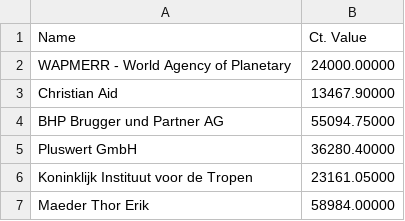
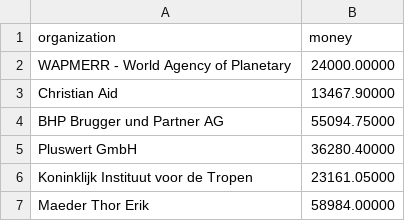
Before and after one commit to dbrgn/OpenAid, a CSV file: cleaned_data/deza_auftragsstatistik_2010_agg.csv, drawn as a sheet; only a part is shown.

Commit message:
Changed column titles to be consistent with other files.

```diff
--- a/cleaned_data/deza_auftragsstatistik_2010_agg.csv
+++ b/cleaned_data/deza_auftragsstatistik_2010_agg.csv
@@ -1,2 +1,2 @@
-"Name","Ct. Value"
+"organization","money"
 "WAPMERR - World Agency of Planetary",24000.00000
```
